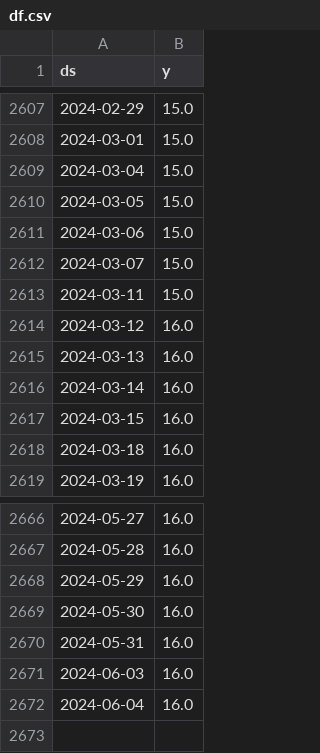
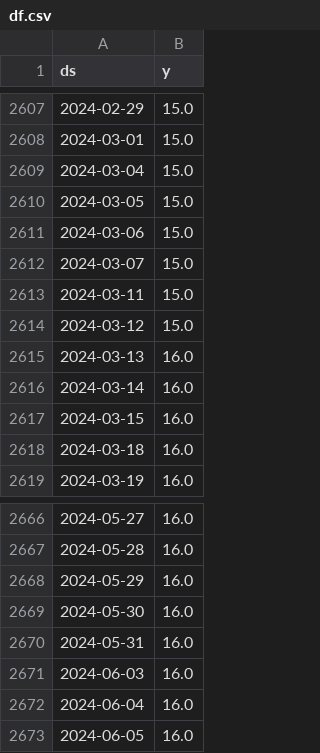
Before and after one commit to myxa95/01_Prediction_of_the_key_rate_in_the_Russian_Federation, a CSV file: data/df.csv, drawn as a sheet; only a part is shown, gaps mark what is left out.

```diff
--- a/data/df.csv
+++ b/data/df.csv
@@ -2613,3 +2613,3 @@ ds,y
 2024-03-11,15.0
-2024-03-12,16.0
+2024-03-12,15.0
 2024-03-13,16.0
@@ -2672 +2672,2 @@ ds,y
 2024-06-04,16.0
+2024-06-05,16.0
```
Also changed, not shown: data/df_test.csv, data/df_train.csv, 13 other files.
